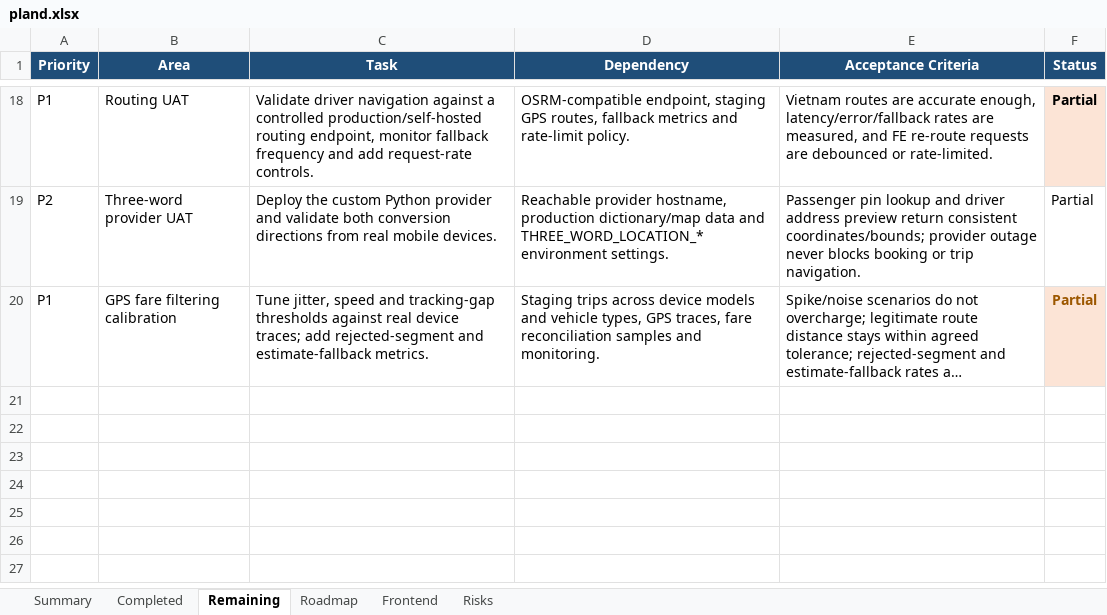
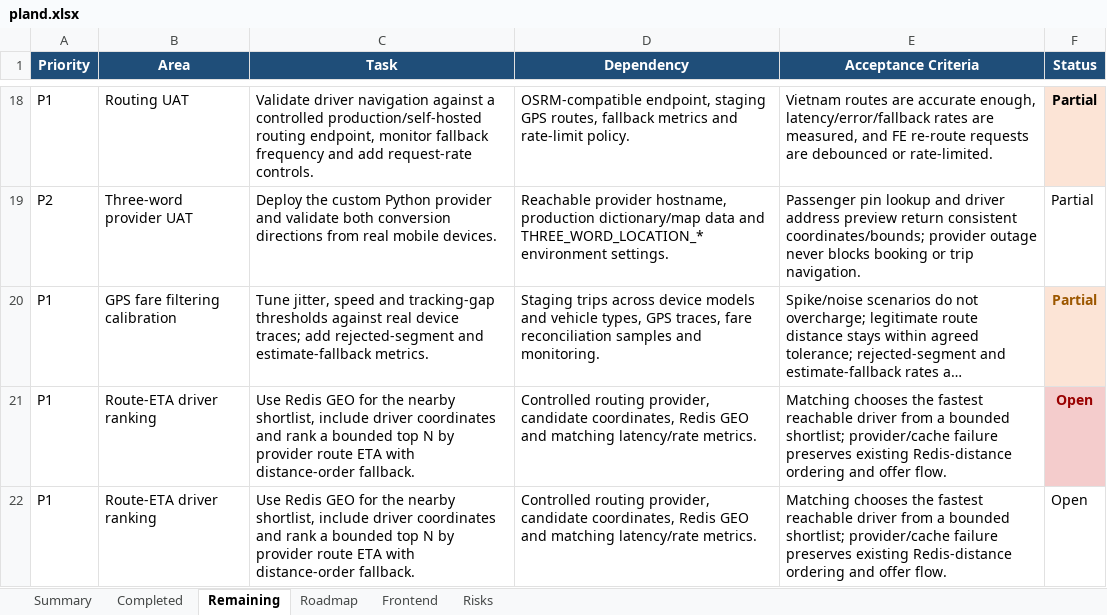
Before and after one commit to Luctran12/goride, an Excel workbook: docs/pland.xlsx, sheet Remaining, drawn as a sheet; only a part is shown, gaps mark what is left out; long unchanged cells end in …; values as stored, in another font and other column widths than the file's, no borders; table styles not drawn; the diff names each change by its address in the sheet, - before the commit and + after, or states it on an @@ line.

```diff
--- a/docs/pland.xlsx (sheet Remaining)
+++ b/docs/pland.xlsx (sheet Remaining)
+row 21: P1 | Route-ETA driver ranking | Use Redis GEO for the nearby shortlist, include driver coordinates and rank a bounded top N by provider route ETA with distance-order fallback. | Controlled routing provider, candidate coordinates, Redis GEO and matching latency/rate metrics. | Matching chooses the fastest reachable driver from a bounded shortlist; provider/cache failure preserves existing Redis-distance ordering and offer flow. | Open
+row 22: P1 | Route-ETA driver ranking | Use Redis GEO for the nearby shortlist, include driver coordinates and rank a bounded top N by provider route ETA with distance-order fallback. | Controlled routing provider, candidate coordinates, Redis GEO and matching latency/rate metrics. | Matching chooses the fastest reachable driver from a bounded shortlist; provider/cache failure preserves existing Redis-distance ordering and offer flow. | Open
```
Also changed, not shown: sheet Completed, sheet Summary, sheet Risks, sheet Roadmap, sheet Frontend, 13 other files.
